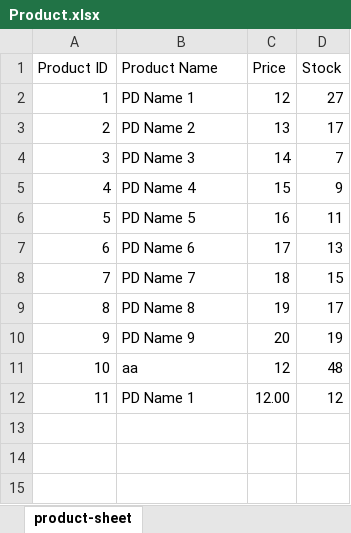
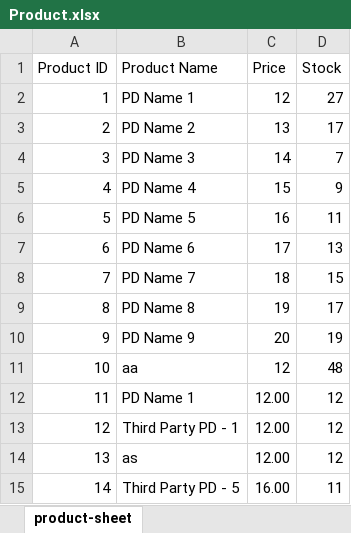
Before and after one commit to Naiem890/shop-expense-tracker, an Excel workbook: src/main/resources/data/Product.xlsx, sheet product-sheet, drawn as a sheet; values as stored, in another font and other column widths than the file's, no borders; the diff names each change by its address in the sheet, - before the commit and + after, or states it on an @@ line.

Commit message:
third party product add successfull

```diff
--- a/src/main/resources/data/Product.xlsx (sheet product-sheet)
+++ b/src/main/resources/data/Product.xlsx (sheet product-sheet)
+row 13: 12 | Third Party PD - 1 | 12.00 | 12
+row 14: 13 | as | 12.00 | 12
+row 15: 14 | Third Party PD - 5 | 16.00 | 11
```
Also changed, not shown: 3 other files.
